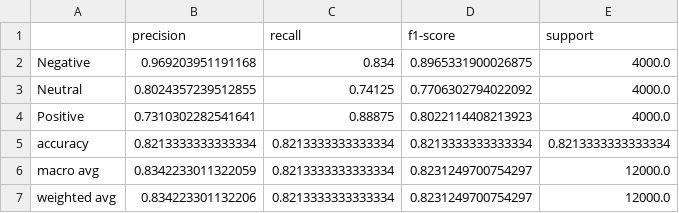
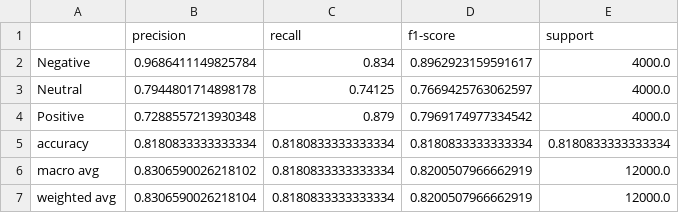
Before and after one commit to htsx/CSC_400, a CSV file: code/data/deeplearning/dl_classification_report.csv, drawn as a sheet.

```diff
--- a/code/data/deeplearning/dl_classification_report.csv
+++ b/code/data/deeplearning/dl_classification_report.csv
@@ -1,7 +1,7 @@
 ,precision,recall,f1-score,support
-Negative,0.969203951191168,0.834,0.8965331900026875,4000.0
-Neutral,0.8024357239512855,0.74125,0.7706302794022092,4000.0
-Positive,0.7310302282541641,0.88875,0.8022114408213923,4000.0
-accuracy,0.8213333333333334,0.8213333333333334,0.8213333333333334,0.8213333333333334
-macro avg,0.8342233011322059,0.8213333333333334,0.8231249700754297,12000.0
-weighted avg,0.834223301132206,0.8213333333333334,0.8231249700754297,12000.0
+Negative,0.9686411149825784,0.834,0.8962923159591617,4000.0
+Neutral,0.7944801714898178,0.74125,0.7669425763062597,4000.0
+Positive,0.7288557213930348,0.879,0.7969174977334542,4000.0
+accuracy,0.8180833333333334,0.8180833333333334,0.8180833333333334,0.8180833333333334
+macro avg,0.8306590026218102,0.8180833333333334,0.8200507966662919,12000.0
+weighted avg,0.8306590026218104,0.8180833333333334,0.8200507966662919,12000.0
```
Also changed, not shown: 9 other files.
